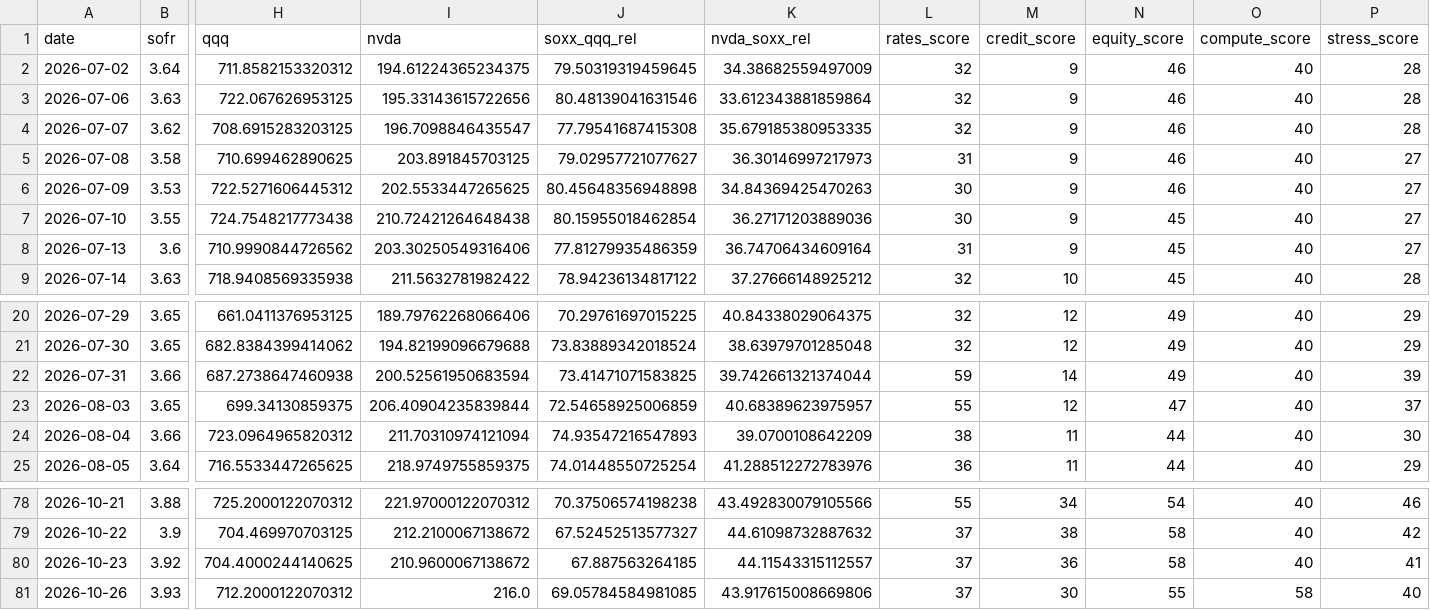
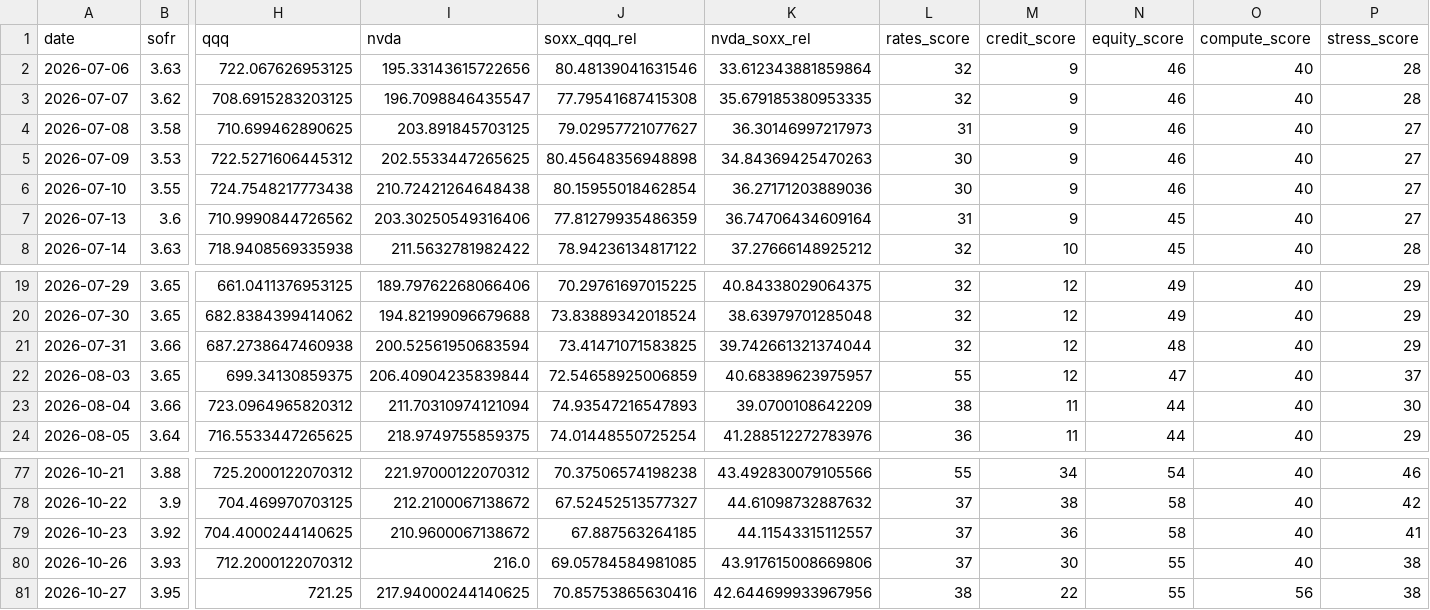
Before and after one commit to davetwchiu/ai-infrastructure-stress-cockpit, a CSV file: data/history.csv, drawn as a sheet; only a part is shown, gaps mark what is left out; removed rows and columns are numbered as before the commit, all else as after; rows hold the shown columns only; the diff names each change by its address in the sheet, - before the commit and + after, or states it on an @@ line.

```diff
--- a/data/history.csv
+++ b/data/history.csv
-row 2: 2026-07-02 | 3.64 | 711.8582153320312 | 194.61224365234375 | 79.50319319459645 | 34.38682559497009 | 32 | 9 | 46 | 40 | 28
-N6 (equity_score): 45
+N6 (equity_score): 46
-L21 (rates_score): 59
+L21 (rates_score): 32
-M21 (credit_score): 14
+M21 (credit_score): 12
-N21 (equity_score): 49
+N21 (equity_score): 48
-P21 (stress_score): 39
+P21 (stress_score): 29
-O80 (compute_score): 58
+O80 (compute_score): 40
-P80 (stress_score): 40
+P80 (stress_score): 38
+row 81: 2026-10-27 | 3.95 | 721.25 | 217.94000244140625 | 70.85753865630416 | 42.644699933967956 | 38 | 22 | 55 | 56 | 38
```
Also changed, not shown: 3 other files.
